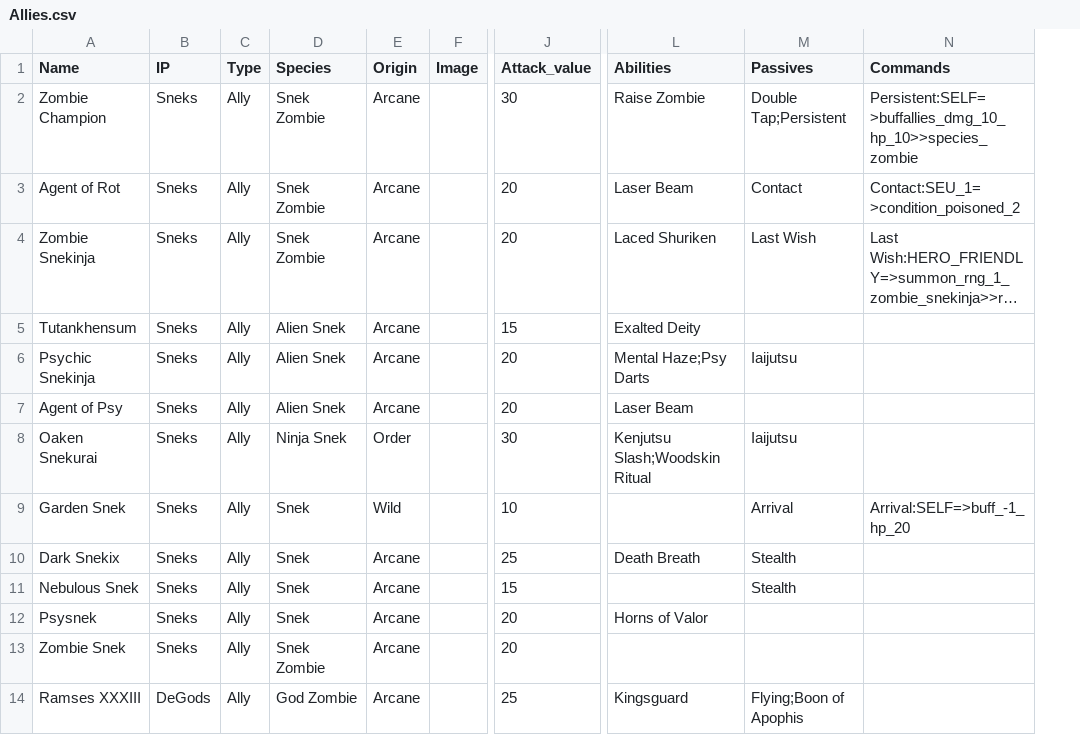
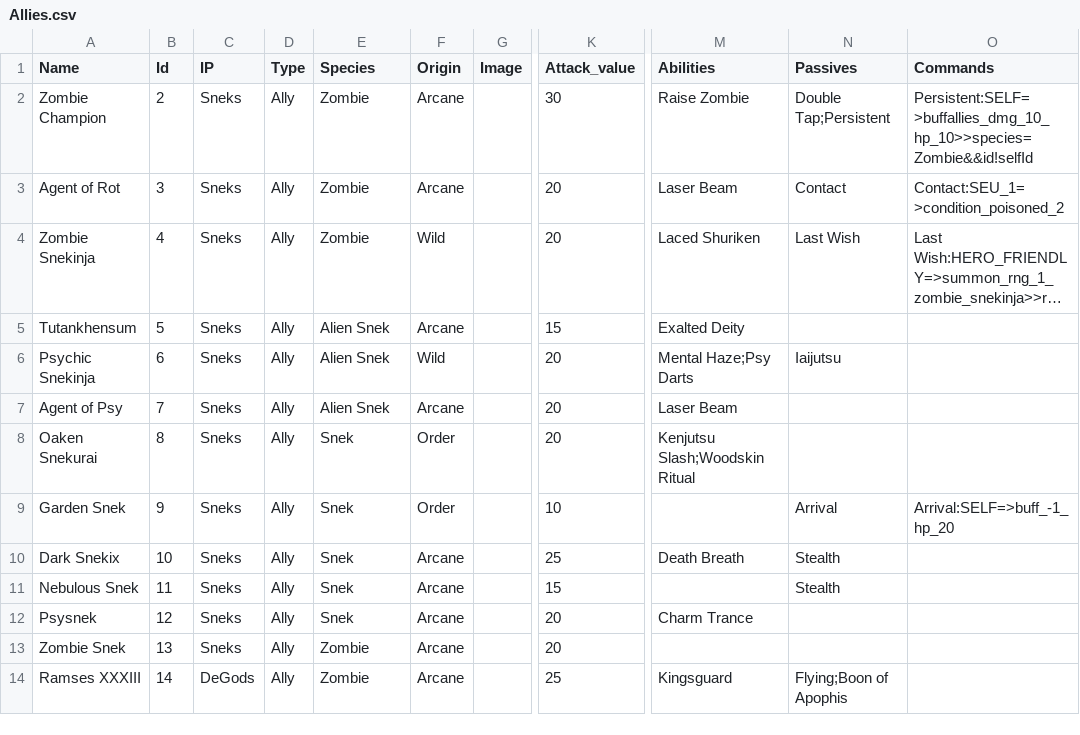
Before and after one commit to lvcsantos/play-SoulGate, a CSV file: html5game/Allies.csv, drawn as a sheet; only a part is shown, gaps mark what is left out; long unchanged cells end in …; addresses are those after the commit; the diff covers the shown part only; the diff names each change by its address in the sheet, - before the commit and + after, or states it on an @@ line.

```diff
--- a/html5game/Allies.csv
+++ b/html5game/Allies.csv
+column B (Id), rows 2-14: 2 | 3 | 4 | 5 | 6 | 7 | 8 | 9 | 10 | 11 | 12 | 13 | 14
-E2:E4 (Species): Snek Zombie
+E2:E4 (Species): Zombie
-O2 (Commands): Persistent:SELF=>buffallies_dmg_10_hp_10>>species_zombie
+O2 (Commands): Persistent:SELF=>buffallies_dmg_10_hp_10>>species=Zombie&&id!selfId
-F4 (Origin): Arcane
+F4 (Origin): Wild
-F6 (Origin): Arcane
+F6 (Origin): Wild
-E8 (Species): Ninja Snek
+E8 (Species): Snek
-K8 (Attack_value): 30
+K8 (Attack_value): 20
-N8 (Passives): Iaijutsu
+N8 (Passives): (empty)
-F9 (Origin): Wild
+F9 (Origin): Order
-M12 (Abilities): Horns of Valor
+M12 (Abilities): Charm Trance
-E13 (Species): Snek Zombie
+E13 (Species): Zombie
-E14 (Species): God Zombie
+E14 (Species): Zombie
```
Also changed, not shown: 13 edited cells elsewhere in this file, 21 other files.
